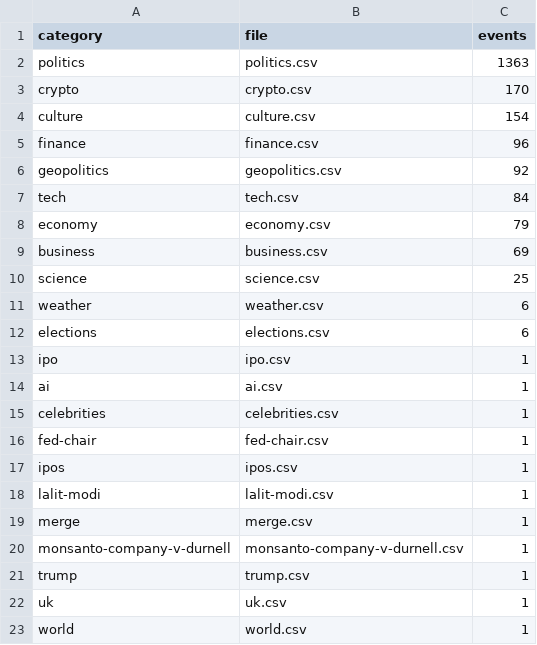
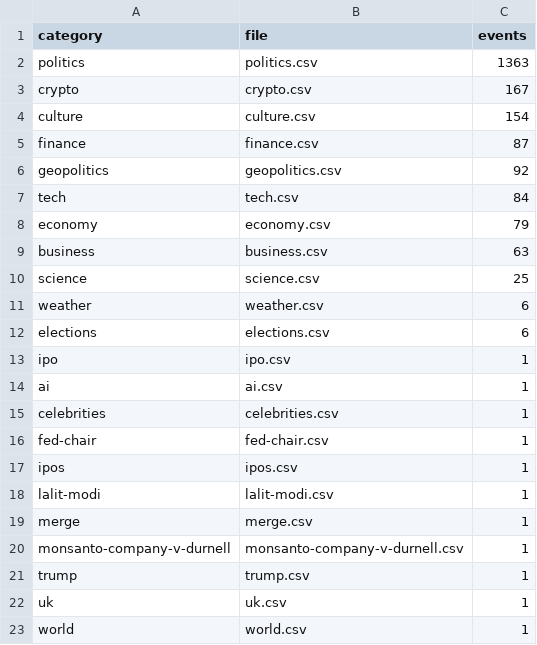
Before and after one commit to mentis-RD/polymarket-watch, a CSV file: polymarket-catalog-2026-05-20/catalog_2026-05-20/_index.csv, drawn as a sheet.

```diff
--- a/polymarket-catalog-2026-05-20/catalog_2026-05-20/_index.csv
+++ b/polymarket-catalog-2026-05-20/catalog_2026-05-20/_index.csv
@@ -2,5 +2,5 @@ category,file,events
 politics,politics.csv,1363
-crypto,crypto.csv,170
+crypto,crypto.csv,167
 culture,culture.csv,154
-finance,finance.csv,96
+finance,finance.csv,87
 geopolitics,geopolitics.csv,92
@@ -8,3 +8,3 @@ tech,tech.csv,84
 economy,economy.csv,79
-business,business.csv,69
+business,business.csv,63
 science,science.csv,25
```
Also changed, not shown: polymarket-catalog-2026-05-20/catalog_2026-05-20/crypto.csv, 2 other files.
